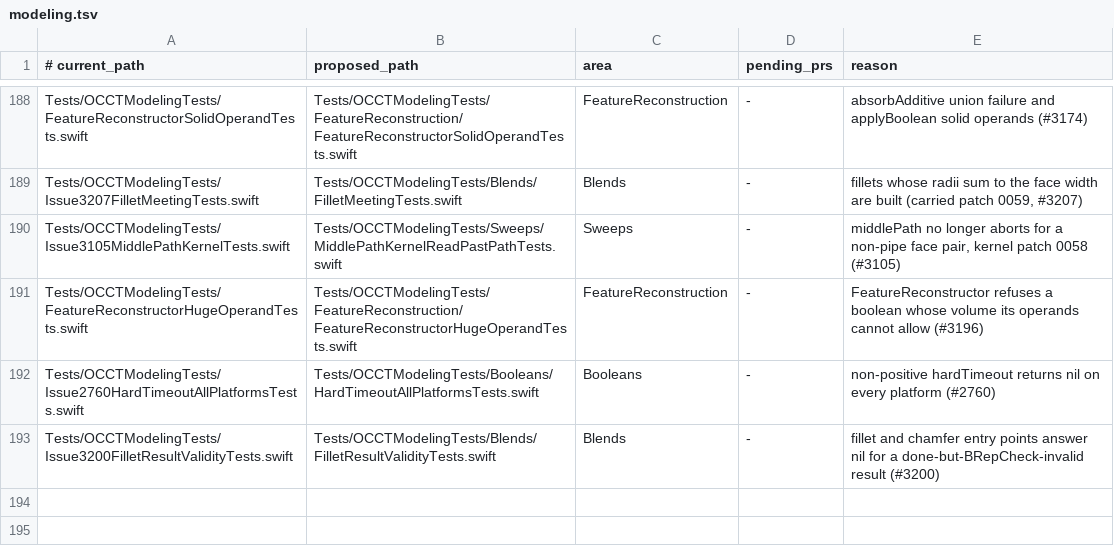
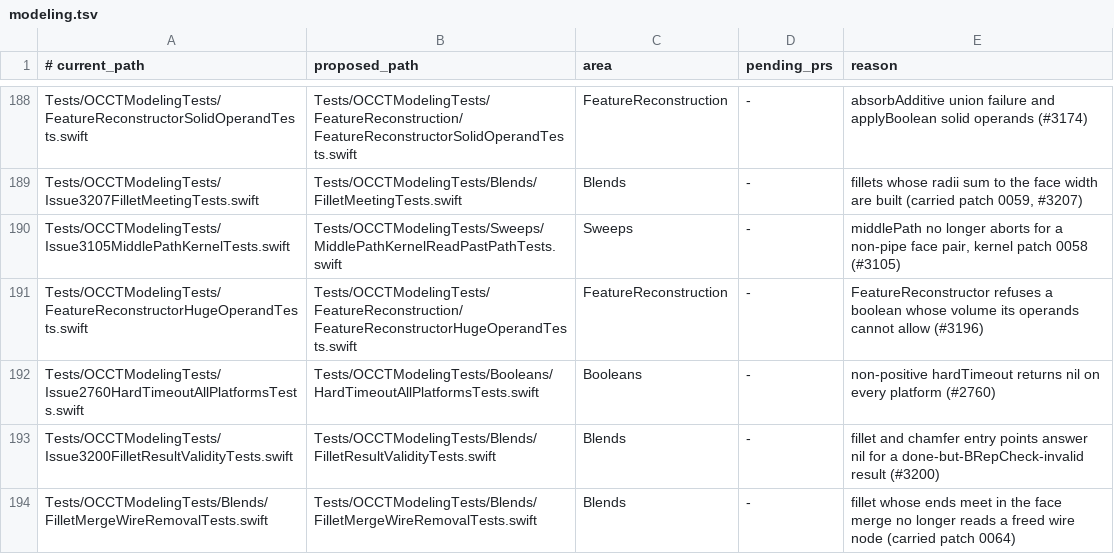
Before and after one commit to SecondMouseAU/OCCTSwift, a TSV file: Scripts/test-areas/modeling.tsv, drawn as a sheet; only a part is shown, gaps mark what is left out; the diff names each change by its address in the sheet, - before the commit and + after, or states it on an @@ line.

```diff
--- a/Scripts/test-areas/modeling.tsv
+++ b/Scripts/test-areas/modeling.tsv
+row 194: Tests/OCCTModelingTests/Blends/FilletMergeWireRemovalTests.swift | Tests/OCCTModelingTests/Blends/FilletMergeWireRemovalTests.swift | Blends | - | fillet whose ends meet in the face merge no longer reads a freed wire node (carried patch 0064)
```
Also changed, not shown: 1 other file.
